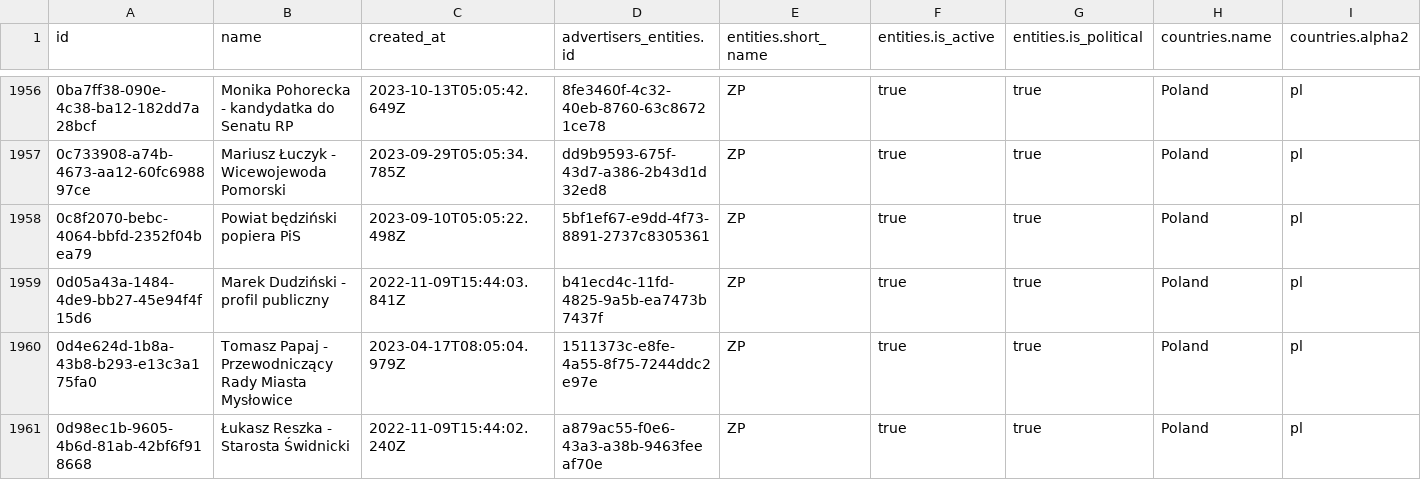
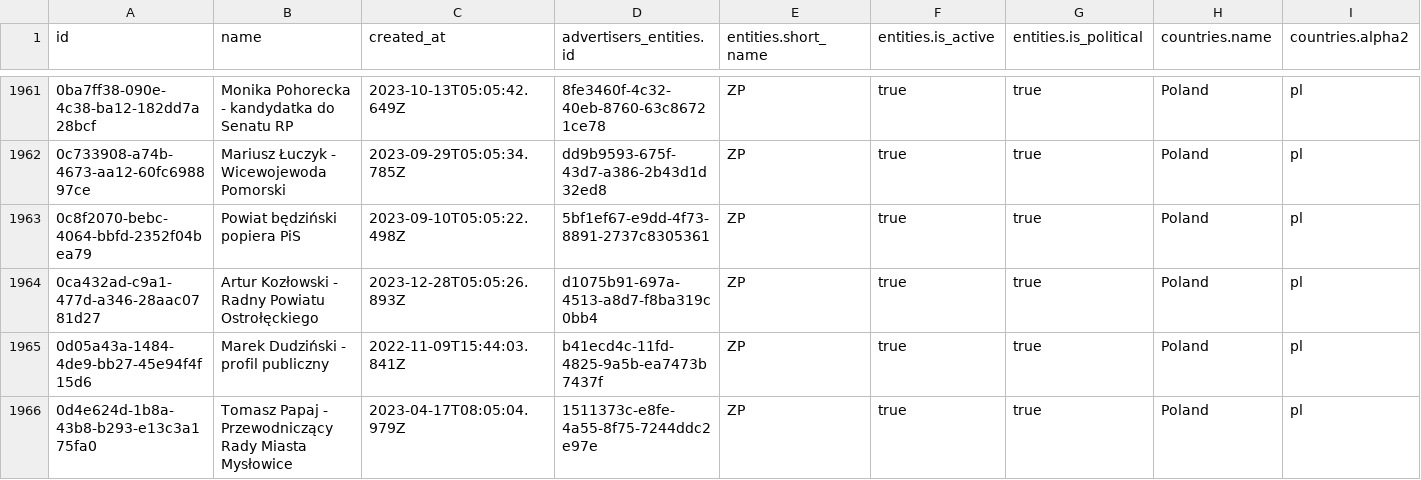
Before and after one commit to favstats/wtm_pl, a CSV file: data/wtm_advertisers.csv, drawn as a sheet; only a part is shown, gaps mark what is left out; the shorter side is filled out with more unchanged rows; rows hold the shown columns only; the diff covers the shown part only; the diff names each change by its address in the sheet, - before the commit and + after, or states it on an @@ line.

```diff
--- a/data/wtm_advertisers.csv
+++ b/data/wtm_advertisers.csv
+row 1964: 0ca432ad-c9a1-477d-a346-28aac0781d27 | Artur Kozłowski - Radny Powiatu Ostrołęckiego | 2023-12-28T05:05:26.893Z | d1075b91-697a-4513-a8d7-f8ba319c0bb4 | ZP | true | true | Poland | pl
```
Also changed, not shown: 5 added rows elsewhere in this file, 15 other files.
